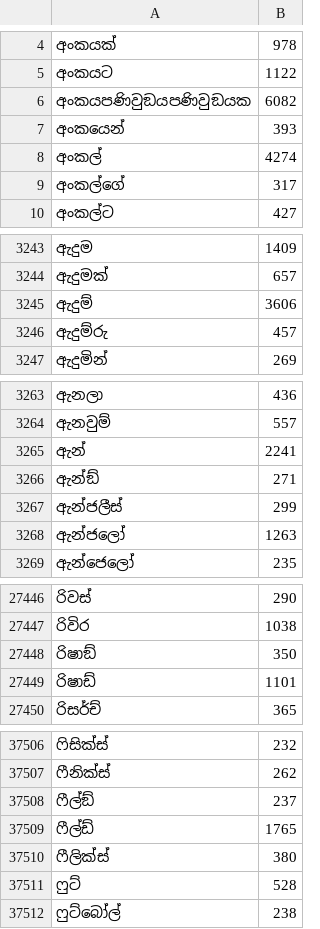
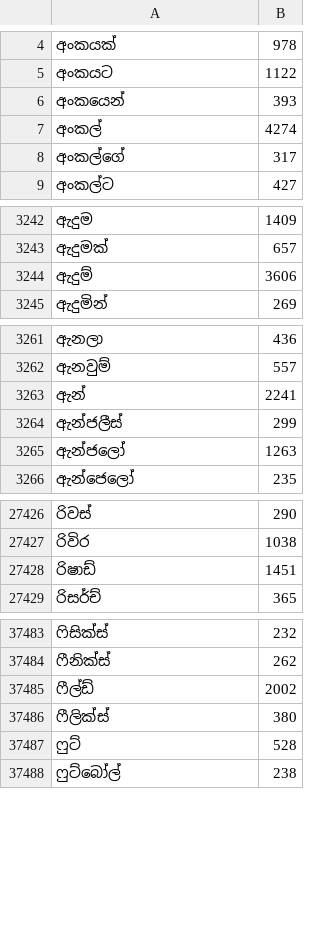
Before and after one commit to AksharaOrg/akshara-android, a TSV file: app/src/main/res/raw/sinhala_frequency_model.tsv, drawn as a sheet; only a part is shown, gaps mark what is left out; the diff covers the shown part only.

```diff
--- a/app/src/main/res/raw/sinhala_frequency_model.tsv
+++ b/app/src/main/res/raw/sinhala_frequency_model.tsv
@@ -5,3 +5,2 @@
 අංකයට	1122
-අංකයපණිවුඞයපණිවුඞයක	6082
 අංකයෙන්	393
@@ -3245,3 +3244,2 @@
 ඇදුම්	3606
-ඇදුම්රු	457
 ඇදුමින්	269
@@ -3265,3 +3263,2 @@
 ඇන්	2241
-ඇන්ඞ්	271
 ඇන්ජලීස්	299
@@ -27447,4 +27427,3 @@
 රිවිර	1038
-රිෂාඞ්	350
-රිෂාඩ්	1101
+රිෂාඩ්	1451
 රිසර්ච්	365
@@ -37507,4 +37484,3 @@
 ෆීනික්ස්	262
-ෆීල්ඞ්	237
-ෆීල්ඩ්	1765
+ෆීල්ඩ්	2002
 ෆීලික්ස්	380
```
Also changed, not shown: 19 removed rows and 62 edited cells elsewhere in this file, app/src/main/res/raw/sinhala_trigram_model.tsv, 5 other files.
